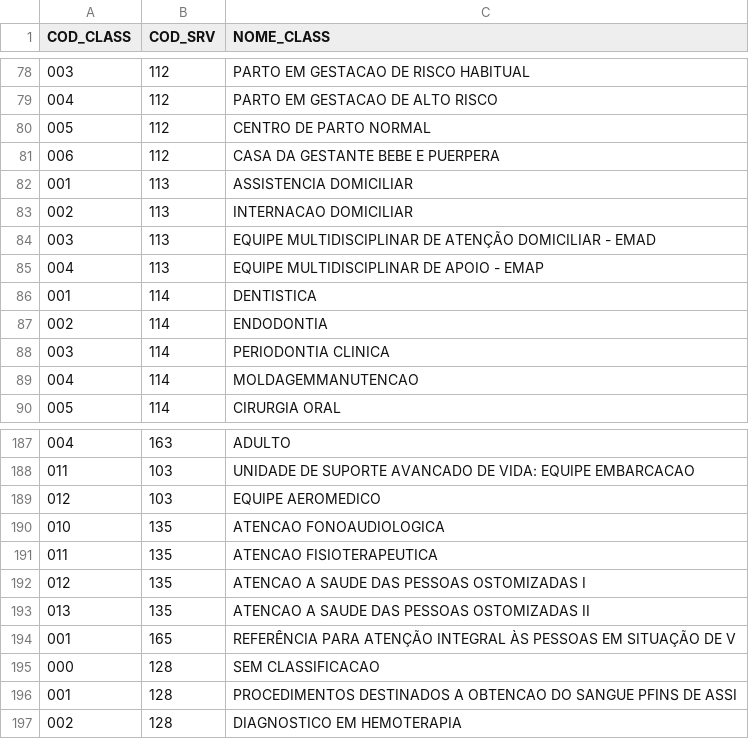
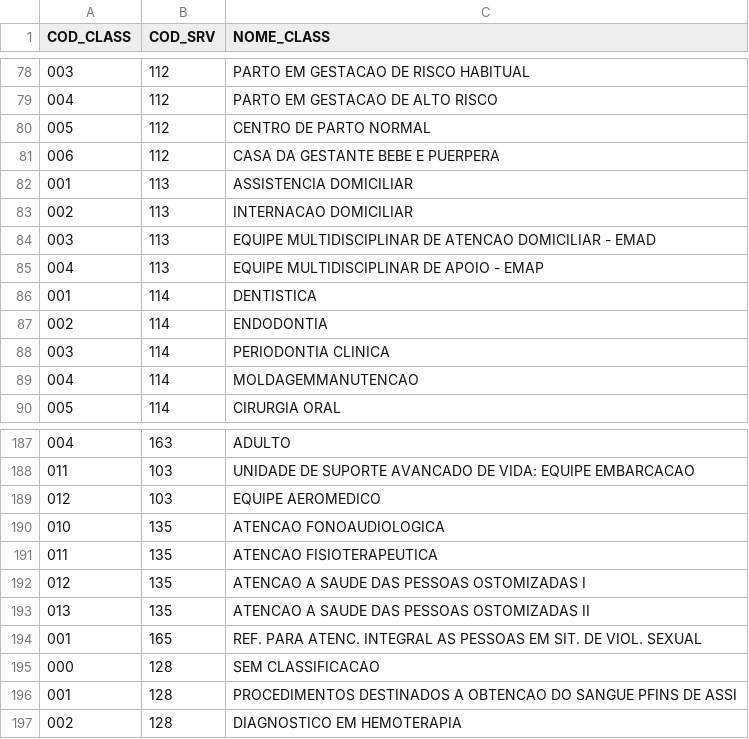
Before and after one commit to deivsonrayner/mestrado.java, a CSV file: src/servicos-especializados-classe.csv, drawn as a sheet; only a part is shown, gaps mark what is left out; the diff names each change by its address in the sheet, - before the commit and + after, or states it on an @@ line.

```diff
--- a/src/servicos-especializados-classe.csv
+++ b/src/servicos-especializados-classe.csv
-C84 (NOME_CLASS): …MULTIDISCIPLINAR DE ATENÇÃO DOMICILIAR -…
+C84 (NOME_CLASS): …MULTIDISCIPLINAR DE ATENCAO DOMICILIAR -…
-C194 (NOME_CLASS): REFERÊNCIA PARA ATENÇÃO INTEGRAL ÀS PESSOAS EM SITUAÇÃO DE V
+C194 (NOME_CLASS): REF. PARA ATENC. INTEGRAL AS PESSOAS EM SIT. DE VIOL. SEXUAL
```
Also changed, not shown: src/parametro-rede-classificadores.csv, src/servicos-especializados-tipos.csv, 11 other files.
